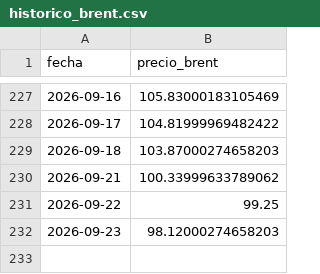
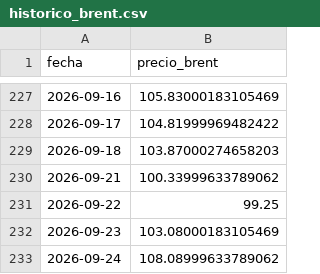
Before and after one commit to arqderman-tech/Subio-la-Nafta, a CSV file: data/historico_brent.csv, drawn as a sheet; only a part is shown, gaps mark what is left out.

```diff
--- a/data/historico_brent.csv
+++ b/data/historico_brent.csv
@@ -231,2 +231,3 @@ fecha,precio_brent
 2026-09-22,99.25
-2026-09-23,98.12000274658203
+2026-09-23,103.08000183105469
+2026-09-24,108.08999633789062
```
Also changed, not shown: data/historico_precios.csv, data/historico_precios_usd.csv.
